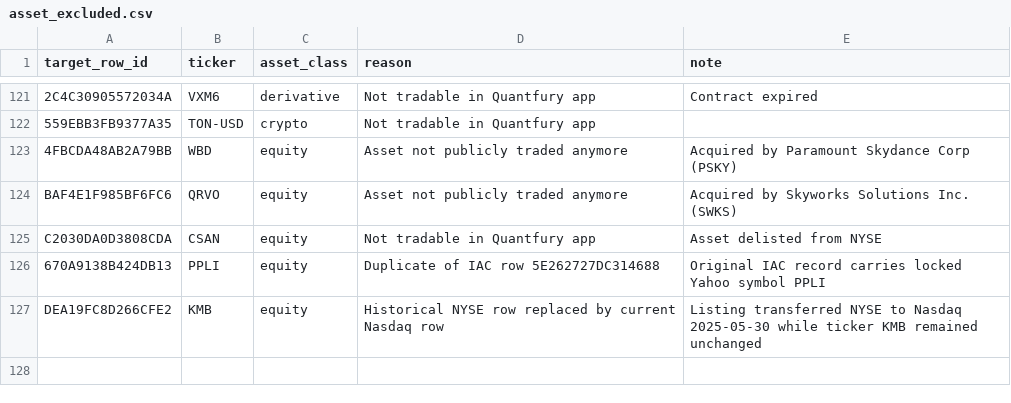
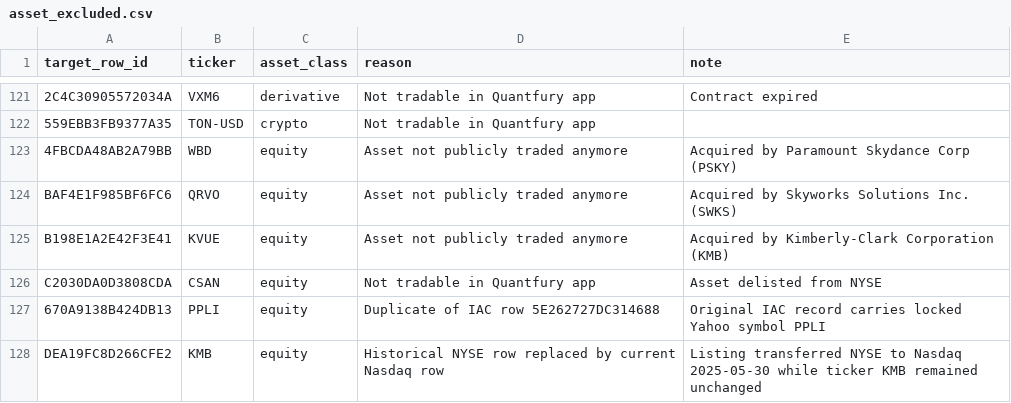
Before and after one commit to atorossian/alpha-edge, a CSV file: data/universe/asset_excluded.csv, drawn as a sheet; only a part is shown, gaps mark what is left out; the diff names each change by its address in the sheet, - before the commit and + after, or states it on an @@ line.

Commit message:
excluding KVUE from the universe

```diff
--- a/data/universe/asset_excluded.csv
+++ b/data/universe/asset_excluded.csv
+row 125: B198E1A2E42F3E41 | KVUE | equity | Asset not publicly traded anymore | Acquired by Kimberly-Clark Corporation (KMB)
```
